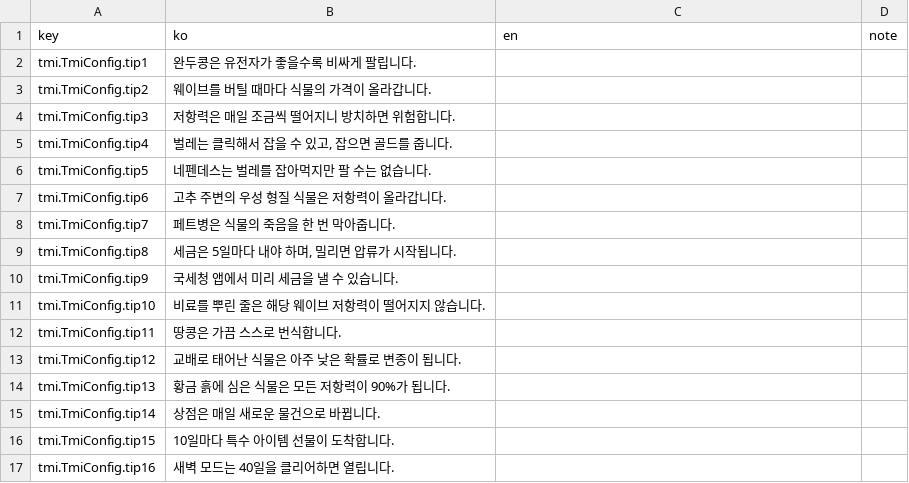
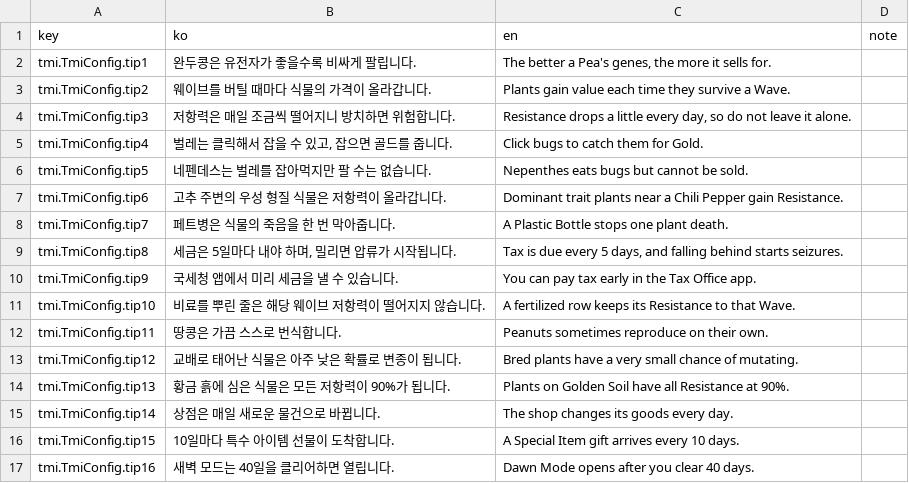
Before and after one commit to cse21jh/WeGrowPeas, a CSV file: Assets/Resources/Localization/tmi.csv, drawn as a sheet.

```diff
--- a/Assets/Resources/Localization/tmi.csv
+++ b/Assets/Resources/Localization/tmi.csv
@@ -1,17 +1,17 @@
 key,ko,en,note
-tmi.TmiConfig.tip1,완두콩은 유전자가 좋을수록 비싸게 팔립니다.,,
-tmi.TmiConfig.tip2,웨이브를 버틸 때마다 식물의 가격이 올라갑니다.,,
-tmi.TmiConfig.tip3,저항력은 매일 조금씩 떨어지니 방치하면 위험합니다.,,
-tmi.TmiConfig.tip4,"벌레는 클릭해서 잡을 수 있고, 잡으면 골드를 줍니다.",,
-tmi.TmiConfig.tip5,네펜데스는 벌레를 잡아먹지만 팔 수는 없습니다.,,
-tmi.TmiConfig.tip6,고추 주변의 우성 형질 식물은 저항력이 올라갑니다.,,
-tmi.TmiConfig.tip7,페트병은 식물의 죽음을 한 번 막아줍니다.,,
-tmi.TmiConfig.tip8,"세금은 5일마다 내야 하며, 밀리면 압류가 시작됩니다.",,
-tmi.TmiConfig.tip9,국세청 앱에서 미리 세금을 낼 수 있습니다.,,
-tmi.TmiConfig.tip10,비료를 뿌린 줄은 해당 웨이브 저항력이 떨어지지 않습니다.,,
-tmi.TmiConfig.tip11,땅콩은 가끔 스스로 번식합니다.,,
-tmi.TmiConfig.tip12,교배로 태어난 식물은 아주 낮은 확률로 변종이 됩니다.,,
-tmi.TmiConfig.tip13,황금 흙에 심은 식물은 모든 저항력이 90%가 됩니다.,,
-tmi.TmiConfig.tip14,상점은 매일 새로운 물건으로 바뀝니다.,,
-tmi.TmiConfig.tip15,10일마다 특수 아이템 선물이 도착합니다.,,
-tmi.TmiConfig.tip16,새벽 모드는 40일을 클리어하면 열립니다.,,
+tmi.TmiConfig.tip1,완두콩은 유전자가 좋을수록 비싸게 팔립니다.,"The better a Pea's genes, the more it sells for.",
+tmi.TmiConfig.tip2,웨이브를 버틸 때마다 식물의 가격이 올라갑니다.,Plants gain value each time they survive a Wave.,
+tmi.TmiConfig.tip3,저항력은 매일 조금씩 떨어지니 방치하면 위험합니다.,"Resistance drops a little every day, so do not leave it alone.",
+tmi.TmiConfig.tip4,"벌레는 클릭해서 잡을 수 있고, 잡으면 골드를 줍니다.",Click bugs to catch them for Gold.,
+tmi.TmiConfig.tip5,네펜데스는 벌레를 잡아먹지만 팔 수는 없습니다.,Nepenthes eats bugs but cannot be sold.,
+tmi.TmiConfig.tip6,고추 주변의 우성 형질 식물은 저항력이 올라갑니다.,Dominant trait plants near a Chili Pepper gain Resistance.,
+tmi.TmiConfig.tip7,페트병은 식물의 죽음을 한 번 막아줍니다.,A Plastic Bottle stops one plant death.,
+tmi.TmiConfig.tip8,"세금은 5일마다 내야 하며, 밀리면 압류가 시작됩니다.","Tax is due every 5 days, and falling behind starts seizures.",
+tmi.TmiConfig.tip9,국세청 앱에서 미리 세금을 낼 수 있습니다.,You can pay tax early in the Tax Office app.,
+tmi.TmiConfig.tip10,비료를 뿌린 줄은 해당 웨이브 저항력이 떨어지지 않습니다.,A fertilized row keeps its Resistance to that Wave.,
+tmi.TmiConfig.tip11,땅콩은 가끔 스스로 번식합니다.,Peanuts sometimes reproduce on their own.,
+tmi.TmiConfig.tip12,교배로 태어난 식물은 아주 낮은 확률로 변종이 됩니다.,Bred plants have a very small chance of mutating.,
+tmi.TmiConfig.tip13,황금 흙에 심은 식물은 모든 저항력이 90%가 됩니다.,Plants on Golden Soil have all Resistance at 90%.,
+tmi.TmiConfig.tip14,상점은 매일 새로운 물건으로 바뀝니다.,The shop changes its goods every day.,
+tmi.TmiConfig.tip15,10일마다 특수 아이템 선물이 도착합니다.,A Special Item gift arrives every 10 days.,
+tmi.TmiConfig.tip16,새벽 모드는 40일을 클리어하면 열립니다.,Dawn Mode opens after you clear 40 days.,
```
Also changed, not shown: Assets/Resources/Localization/curse.csv, Assets/Resources/Localization/game.csv, 6 other files.
